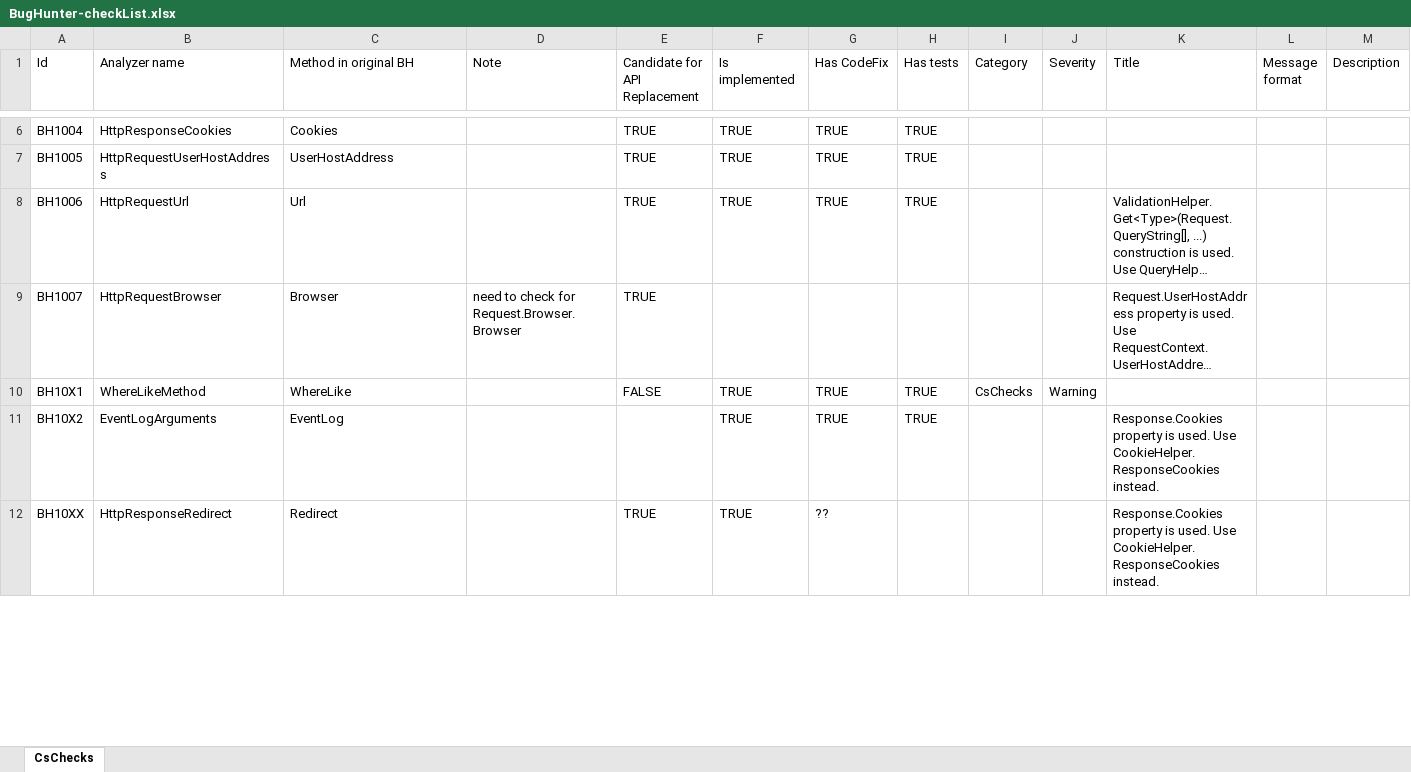
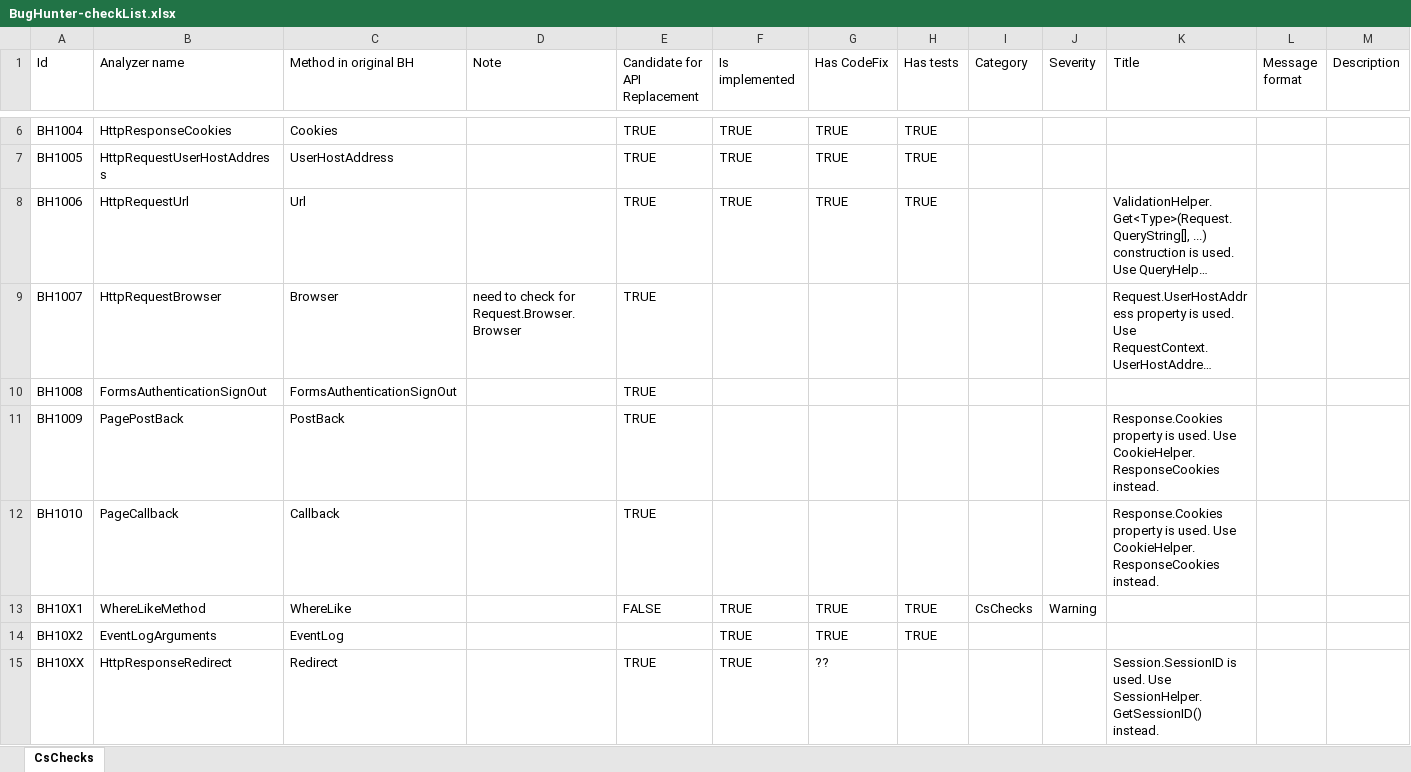
Before and after one commit to Suzii/thesis-roslyn, an Excel workbook: docs/BugHunter-checkList.xlsx, sheet CsChecks, drawn as a sheet; only a part is shown, gaps mark what is left out; long unchanged cells end in …; values as stored, in another font and other column widths than the file's, no cell formats; addresses are those after the commit; the diff covers the shown part only; the diff names each change by its address in the sheet, - before the commit and + after, or states it on an @@ line.

```diff
--- a/docs/BugHunter-checkList.xlsx (sheet CsChecks)
+++ b/docs/BugHunter-checkList.xlsx (sheet CsChecks)
+row 10: BH1008 | FormsAuthenticationSignOut | FormsAuthenticationSignOut |  | TRUE
+row 11: BH1009 | PagePostBack | PostBack |  | TRUE |  |  |  |  |  | Response.Cookies property is used. Use CookieHelper.ResponseCookies instead.
+row 12: BH1010 | PageCallback | Callback |  | TRUE |  |  |  |  |  | Response.Cookies property is used. Use CookieHelper.ResponseCookies instead.
-K14 (Title): Response.Cookies property is used. Use CookieHelper.ResponseCookies instead.
+K14 (Title): (empty)
-K15 (Title): Response.Cookies property is used. Use CookieHelper.ResponseCookies instead.
+K15 (Title): Session.SessionID is used. Use SessionHelper.GetSessionID() instead.
```
Also changed, not shown: 3 removed rows and 16 edited cells elsewhere in this sheet, cell formats, 8 other files.
